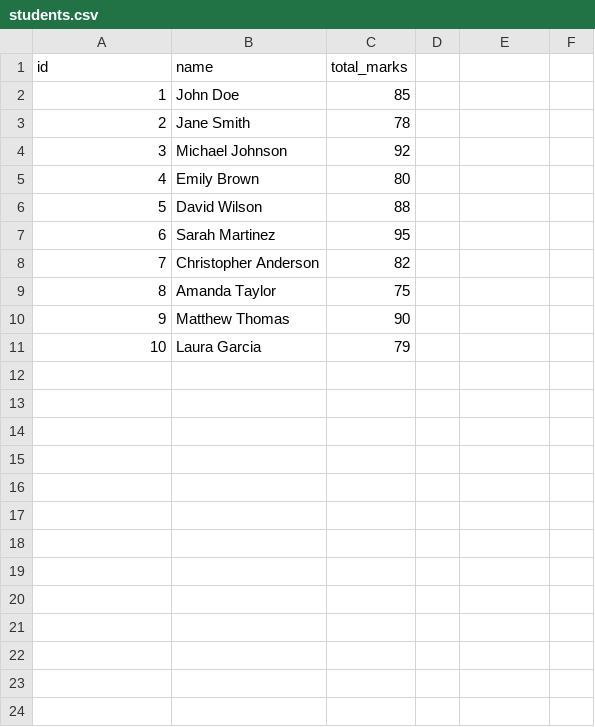
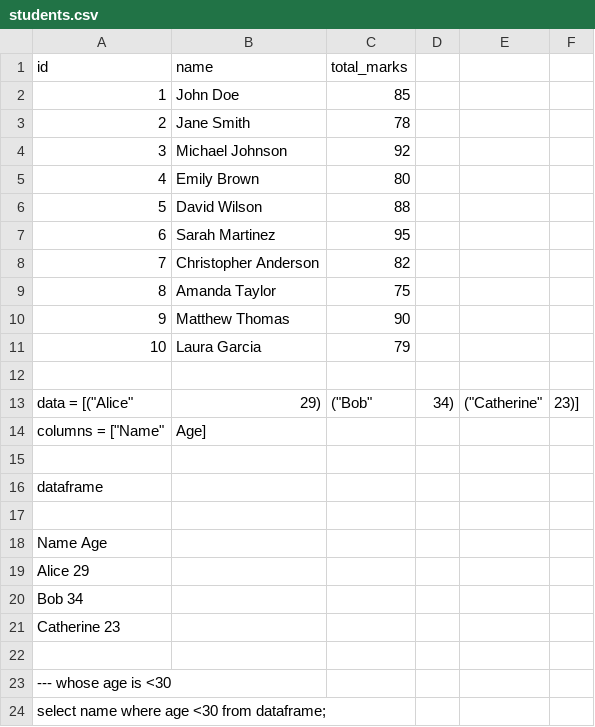
Before and after one commit to DileepKumarMantena/Full_Stack_Development, a CSV file: Django_React/students.csv, drawn as a sheet.

```diff
--- a/Django_React/students.csv
+++ b/Django_React/students.csv
@@ -11 +11,14 @@ id,name,total_marks
 10,Laura Garcia,79
+
+data = [("Alice", 29), ("Bob", 34), ("Catherine", 23)]
+columns = ["Name", "Age"]
+
+dataframe
+
+Name Age
+Alice 29
+Bob  34
+Catherine 23
+
+--- whose age is <30
+select name where age <30 from dataframe;
```
Also changed, not shown: 14 other files.
